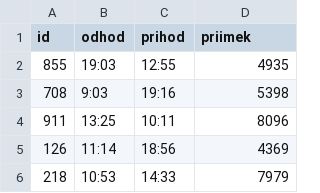
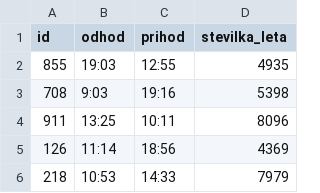
Before and after one commit to pokluk123/Letalski-prevozi, a CSV file: podatki/LET_podatki.csv, drawn as a sheet; only a part is shown.

```diff
--- a/podatki/LET_podatki.csv
+++ b/podatki/LET_podatki.csv
@@ -1,2 +1,2 @@
-id,odhod,prihod,priimek
+id,odhod,prihod,stevilka_leta
 855,19:03,12:55,4935
```
Also changed, not shown: 4 other files.
